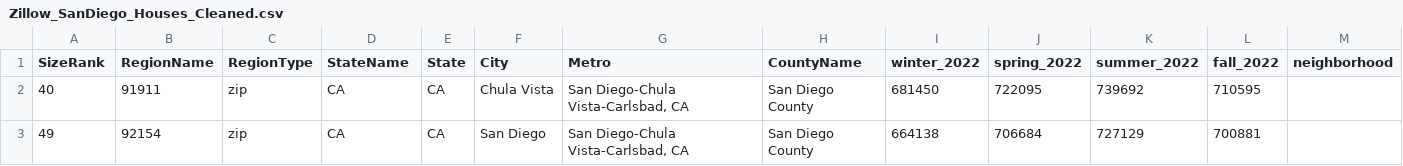
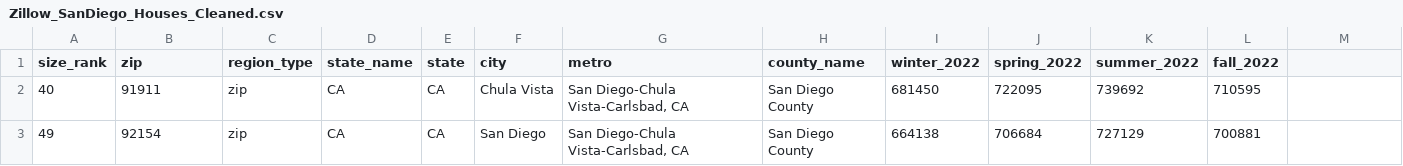
Before and after one commit to SJSchmitt/Airbnb-Predictions, a CSV file: Resources/Zillow_SanDiego_Houses_Cleaned.csv, drawn as a sheet; only a part is shown; the diff names each change by its address in the sheet, - before the commit and + after, or states it on an @@ line.

Commit message:
clean file structure and add descriptions to dashboard

```diff
--- a/Resources/Zillow_SanDiego_Houses_Cleaned.csv
+++ b/Resources/Zillow_SanDiego_Houses_Cleaned.csv
-A1: SizeRank
+A1: size_rank
-B1: RegionName
+B1: zip
-C1: RegionType
+C1: region_type
-D1: StateName
+D1: state_name
-E1: State
+E1: state
-F1: City
+F1: city
-G1: Metro
+G1: metro
-H1: CountyName
+H1: county_name
-M1: neighborhood
+M1: (empty)
```
Also changed, not shown: 7 other files.
